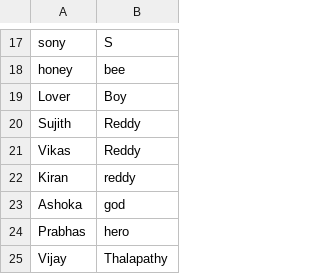
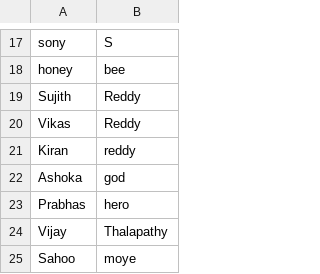
Before and after one commit to Sujith633/FedEx_Practise, a CSV file: S02SpringBatchCSV/outputdata.csv, drawn as a sheet; only a part is shown, gaps mark what is left out.

```diff
--- a/S02SpringBatchCSV/outputdata.csv
+++ b/S02SpringBatchCSV/outputdata.csv
@@ -18,3 +18,2 @@ sony,S
 honey,bee
-Lover,Boy
 Sujith,Reddy
@@ -25 +24,2 @@ Prabhas,hero
 Vijay,Thalapathy
+Sahoo,moye
```
Also changed, not shown: S02SpringBatchCSV/src/main/resources/sample-data.csv, 2 other files.
